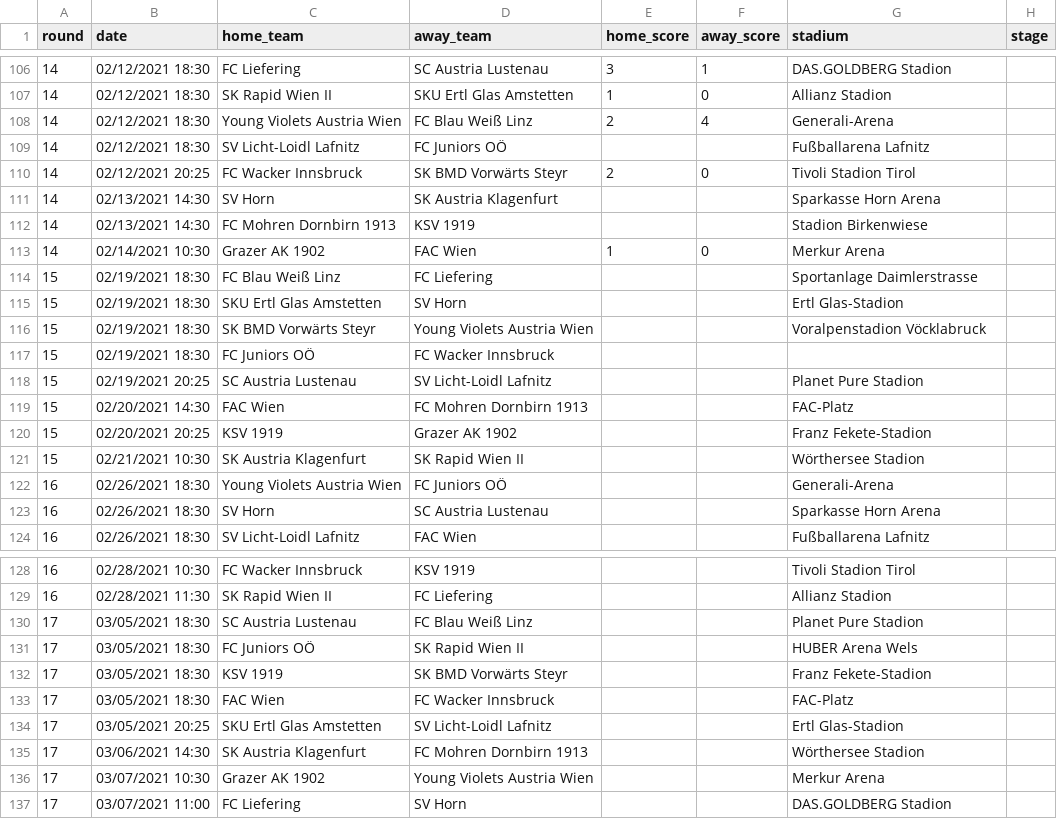
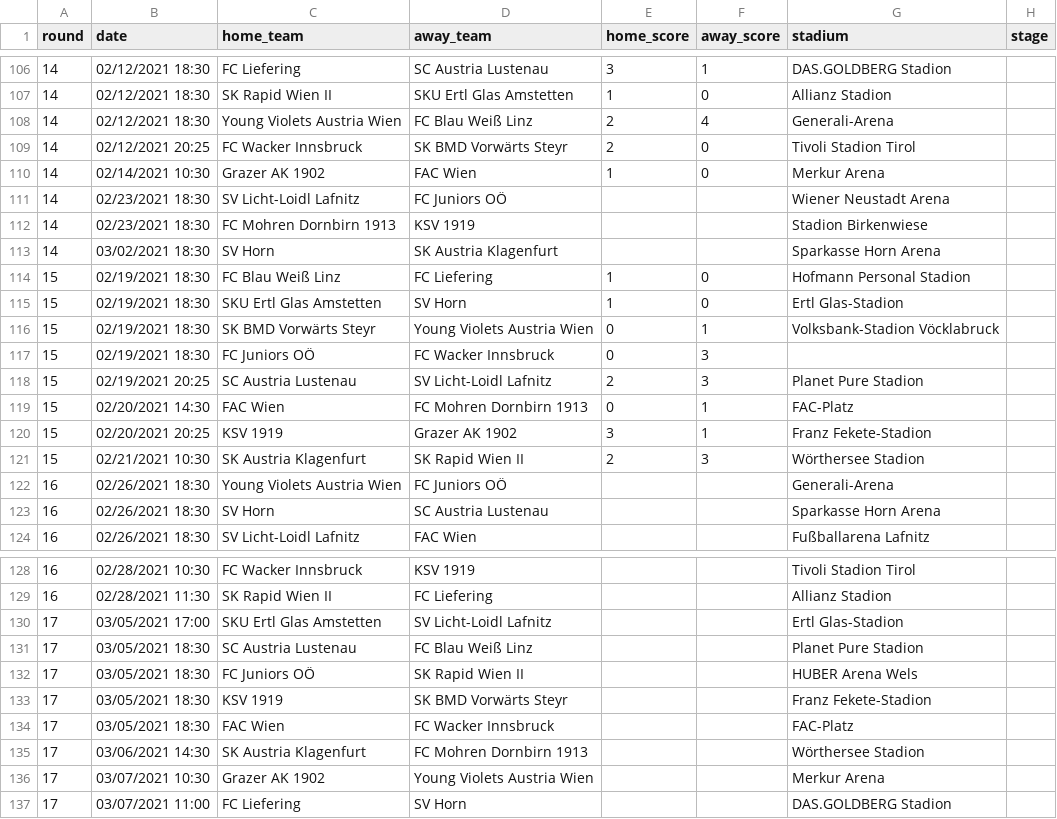
Before and after one commit to attilanagy/football-data, a CSV file: 2020s/2020-2021/austria.2.csv, drawn as a sheet; only a part is shown, gaps mark what is left out.

```diff
--- a/2020s/2020-2021/austria.2.csv
+++ b/2020s/2020-2021/austria.2.csv
@@ -108,15 +108,15 @@ round,date,home_team,away_team,home_score,away_score,stadium,stage
 14,02/12/2021 18:30,Young Violets Austria Wien,FC Blau Weiß Linz,2,4,Generali-Arena,
-14,02/12/2021 18:30,SV Licht-Loidl Lafnitz,FC Juniors OÖ,,,Fußballarena Lafnitz,
 14,02/12/2021 20:25,FC Wacker Innsbruck,SK BMD Vorwärts Steyr,2,0,Tivoli Stadion Tirol,
-14,02/13/2021 14:30,SV Horn,SK Austria Klagenfurt,,,Sparkasse Horn Arena,
-14,02/13/2021 14:30,FC Mohren Dornbirn 1913,KSV 1919,,,Stadion Birkenwiese,
 14,02/14/2021 10:30,Grazer AK 1902,FAC Wien,1,0,Merkur Arena,
-15,02/19/2021 18:30,FC Blau Weiß Linz,FC Liefering,,,Sportanlage Daimlerstrasse,
-15,02/19/2021 18:30,SKU Ertl Glas Amstetten,SV Horn,,,Ertl Glas-Stadion,
-15,02/19/2021 18:30,SK BMD Vorwärts Steyr,Young Violets Austria Wien,,,Voralpenstadion Vöcklabruck,
-15,02/19/2021 18:30,FC Juniors OÖ,FC Wacker Innsbruck,,,,
-15,02/19/2021 20:25,SC Austria Lustenau,SV Licht-Loidl Lafnitz,,,Planet Pure Stadion,
-15,02/20/2021 14:30,FAC Wien,FC Mohren Dornbirn 1913,,,FAC-Platz,
-15,02/20/2021 20:25,KSV 1919,Grazer AK 1902,,,Franz Fekete-Stadion,
-15,02/21/2021 10:30,SK Austria Klagenfurt,SK Rapid Wien II,,,Wörthersee Stadion,
+14,02/23/2021 18:30,SV Licht-Loidl Lafnitz,FC Juniors OÖ,,,Wiener Neustadt Arena,
+14,02/23/2021 18:30,FC Mohren Dornbirn 1913,KSV 1919,,,Stadion Birkenwiese,
+14,03/02/2021 18:30,SV Horn,SK Austria Klagenfurt,,,Sparkasse Horn Arena,
+15,02/19/2021 18:30,FC Blau Weiß Linz,FC Liefering,1,0,Hofmann Personal Stadion,
+15,02/19/2021 18:30,SKU Ertl Glas Amstetten,SV Horn,1,0,Ertl Glas-Stadion,
+15,02/19/2021 18:30,SK BMD Vorwärts Steyr,Young Violets Austria Wien,0,1,Volksbank-Stadion Vöcklabruck,
+15,02/19/2021 18:30,FC Juniors OÖ,FC Wacker Innsbruck,0,3,,
+15,02/19/2021 20:25,SC Austria Lustenau,SV Licht-Loidl Lafnitz,2,3,Planet Pure Stadion,
+15,02/20/2021 14:30,FAC Wien,FC Mohren Dornbirn 1913,0,1,FAC-Platz,
+15,02/20/2021 20:25,KSV 1919,Grazer AK 1902,3,1,Franz Fekete-Stadion,
+15,02/21/2021 10:30,SK Austria Klagenfurt,SK Rapid Wien II,2,3,Wörthersee Stadion,
 16,02/26/2021 18:30,Young Violets Austria Wien,FC Juniors OÖ,,,Generali-Arena,
@@ -129,2 +129,3 @@ round,date,home_team,away_team,home_score,away_score,stadium,stage
 16,02/28/2021 11:30,SK Rapid Wien II,FC Liefering,,,Allianz Stadion,
+17,03/05/2021 17:00,SKU Ertl Glas Amstetten,SV Licht-Loidl Lafnitz,,,Ertl Glas-Stadion,
 17,03/05/2021 18:30,SC Austria Lustenau,FC Blau Weiß Linz,,,Planet Pure Stadion,
@@ -133,3 +134,2 @@ round,date,home_team,away_team,home_score,away_score,stadium,stage
 17,03/05/2021 18:30,FAC Wien,FC Wacker Innsbruck,,,FAC-Platz,
-17,03/05/2021 20:25,SKU Ertl Glas Amstetten,SV Licht-Loidl Lafnitz,,,Ertl Glas-Stadion,
 17,03/06/2021 14:30,SK Austria Klagenfurt,FC Mohren Dornbirn 1913,,,Wörthersee Stadion,
```
Also changed, not shown: 2020s/2020-2021/czechia.1.csv, 2020s/2020-2021/germany.1.csv, 11 other files.
